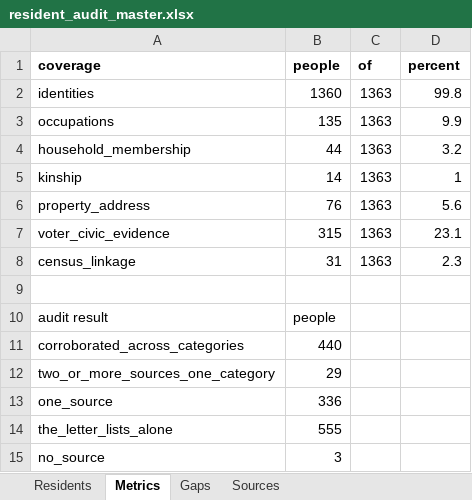
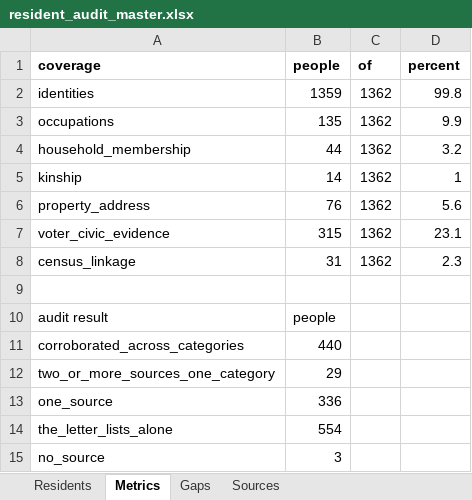
Before and after one commit to kevinrhaas/custom, an Excel workbook: chicago/reference/resident-research/final/audit/resident_audit_master.xlsx, sheet Metrics, drawn as a sheet; values as stored, in another font and other column widths than the file's, no borders; the diff names each change by its address in the sheet, - before the commit and + after, or states it on an @@ line.

```diff
--- a/chicago/reference/resident-research/final/audit/resident_audit_master.xlsx (sheet Metrics)
+++ b/chicago/reference/resident-research/final/audit/resident_audit_master.xlsx (sheet Metrics)
-B2 (people): 1360
+B2 (people): 1359
-C2:C8 (of): 1363
+C2:C8 (of): 1362
-B14 (people): 555
+B14 (people): 554
```
Also changed, not shown: sheet Residents, sheet Gaps, 22 other files.
